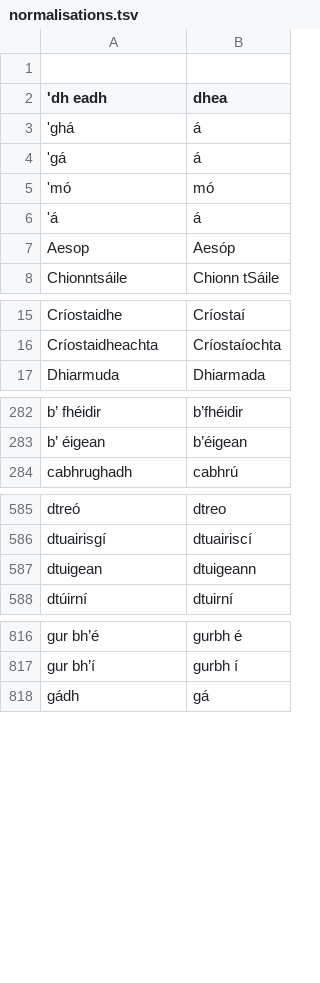
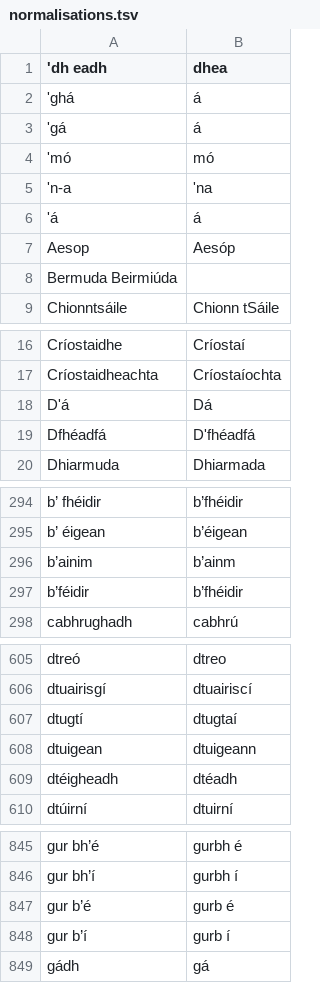
Before and after one commit to jimregan/irish-asr-data, a TSV file: scripts/normalisations.tsv, drawn as a sheet; only a part is shown, gaps mark what is left out; removed rows and columns are numbered as before the commit, all else as after; the diff covers the shown part only; the diff names each change by its address in the sheet, - before the commit and + after, or states it on an @@ line.

```diff
--- a/scripts/normalisations.tsv
+++ b/scripts/normalisations.tsv
-row 1: (empty)
+row 5: 'n-a | 'na
+row 8: Bermuda Beirmiúda
+row 18: D'á | Dá
+row 19: Dfhéadfá | D'fhéadfá
+row 296: b’ainim | b’ainm
+row 297: b’féidir | b’fhéidir
+row 607: dtugtí | dtugtaí
+row 609: dtéigheadh | dtéadh
+row 847: gur b’é | gurb é
+row 848: gur b’í | gurb í
```
Also changed, not shown: 39 added rows and 1 edited cell elsewhere in this file, 20 other files.
